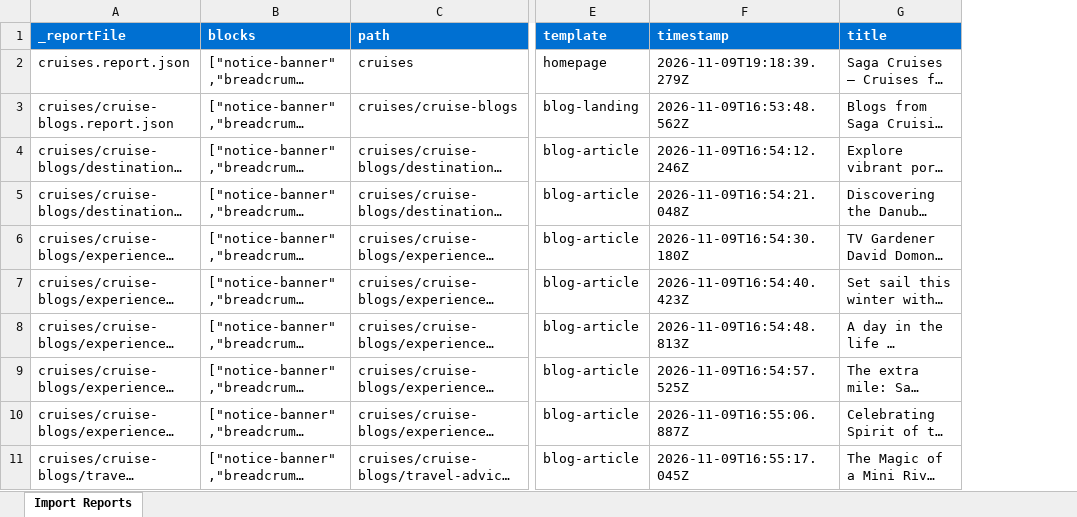
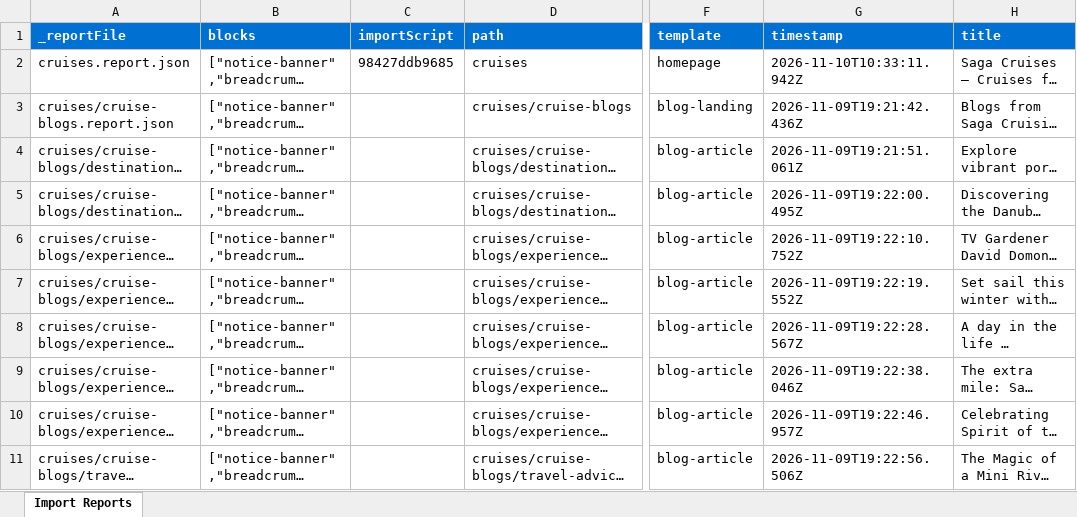
Before and after one commit to waringme/saga-xwalk, an Excel workbook: tools/importer/reports/import-homepage.report.xlsx, sheet Import Reports, drawn as a sheet; only a part is shown, gaps mark what is left out; long unchanged cells end in …; values as stored, in another font and other column widths than the file's, no borders; addresses are those after the commit; the diff names each change by its address in the sheet, - before the commit and + after, or states it on an @@ line.

```diff
--- a/tools/importer/reports/import-homepage.report.xlsx (sheet Import Reports)
+++ b/tools/importer/reports/import-homepage.report.xlsx (sheet Import Reports)
+column C (importScript), row 2: 98427ddb9685
-G2 (timestamp): 2026-11-09T19:18:39.279Z
+G2 (timestamp): 2026-11-10T10:33:11.942Z
-G3 (timestamp): 2026-11-09T16:53:48.562Z
+G3 (timestamp): 2026-11-09T19:21:42.436Z
-G4 (timestamp): 2026-11-09T16:54:12.246Z
+G4 (timestamp): 2026-11-09T19:21:51.061Z
-G5 (timestamp): 2026-11-09T16:54:21.048Z
+G5 (timestamp): 2026-11-09T19:22:00.495Z
-G6 (timestamp): 2026-11-09T16:54:30.180Z
+G6 (timestamp): 2026-11-09T19:22:10.752Z
-G7 (timestamp): 2026-11-09T16:54:40.423Z
+G7 (timestamp): 2026-11-09T19:22:19.552Z
-G8 (timestamp): 2026-11-09T16:54:48.813Z
+G8 (timestamp): 2026-11-09T19:22:28.567Z
-G9 (timestamp): 2026-11-09T16:54:57.525Z
+G9 (timestamp): 2026-11-09T19:22:38.046Z
-G10 (timestamp): 2026-11-09T16:55:06.887Z
+G10 (timestamp): 2026-11-09T19:22:46.957Z
-G11 (timestamp): 2026-11-09T16:55:17.045Z
+G11 (timestamp): 2026-11-09T19:22:56.506Z
```
Also changed, not shown: 23 other files.
